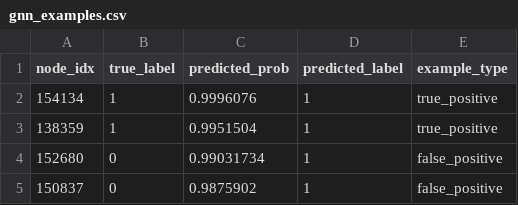
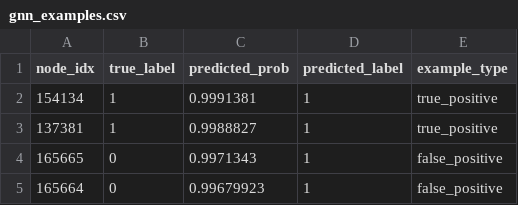
Before and after one commit to Farismani/fraudshield-env, a CSV file: gnn_examples.csv, drawn as a sheet.

```diff
--- a/gnn_examples.csv
+++ b/gnn_examples.csv
@@ -1,5 +1,5 @@
 node_idx,true_label,predicted_prob,predicted_label,example_type
-154134,1,0.9996076,1,true_positive
-138359,1,0.9951504,1,true_positive
-152680,0,0.99031734,1,false_positive
-150837,0,0.9875902,1,false_positive
+154134,1,0.9991381,1,true_positive
+137381,1,0.9988827,1,true_positive
+165665,0,0.9971343,1,false_positive
+165664,0,0.99679923,1,false_positive
```
Also changed, not shown: transformer_examples.csv, 8 other files.
